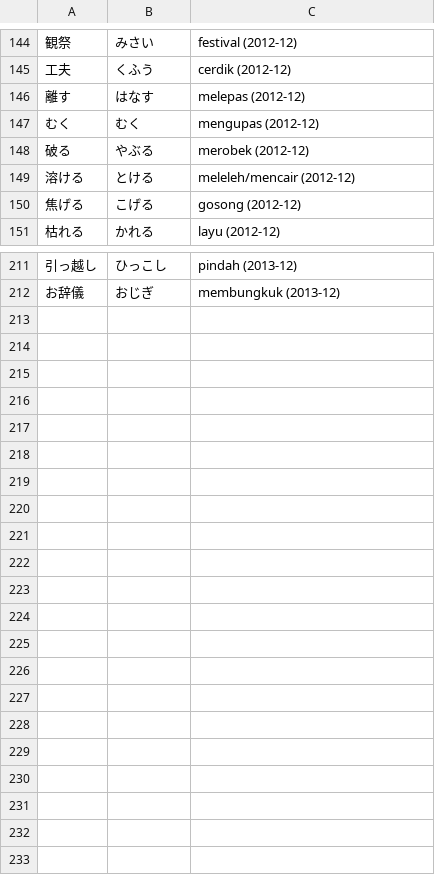
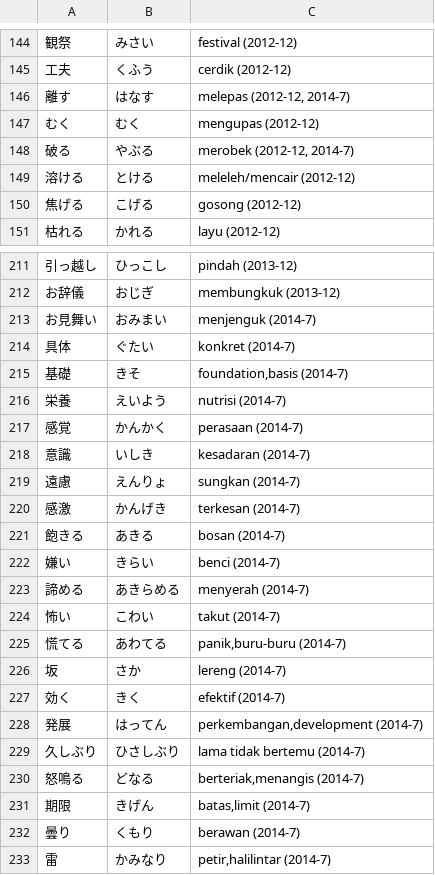
Before and after one commit to moemoe89/simple-quizify, a CSV file: jlpt-soal-asli-n3-kosakata.csv, drawn as a sheet; only a part is shown, gaps mark what is left out; the diff covers the shown part only; the diff names each change by its address in the sheet, - before the commit and + after, or states it on an @@ line.

Commit message:
feat: add vocab jlpt n3 2014-7

```diff
--- a/jlpt-soal-asli-n3-kosakata.csv
+++ b/jlpt-soal-asli-n3-kosakata.csv
-C146: melepas (2012-12)
+C146: melepas (2012-12, 2014-7)
-C148: merobek (2012-12)
+C148: merobek (2012-12, 2014-7)
+row 213: お見舞い | おみまい | menjenguk (2014-7)
+row 214: 具体 | ぐたい | konkret (2014-7)
+row 215: 基礎 | きそ | foundation,basis (2014-7)
+row 216: 栄養 | えいよう | nutrisi (2014-7)
+row 217: 感覚 | かんかく | perasaan (2014-7)
+row 218: 意識 | いしき | kesadaran (2014-7)
+row 219: 遠慮 | えんりょ | sungkan (2014-7)
+row 220: 感激 | かんげき | terkesan (2014-7)
+row 221: 飽きる | あきる | bosan (2014-7)
+row 222: 嫌い | きらい | benci (2014-7)
+row 223: 諦める | あきらめる | menyerah (2014-7)
+row 224: 怖い | こわい | takut (2014-7)
+row 225: 慌てる | あわてる | panik,buru-buru (2014-7)
+row 226: 坂 | さか | lereng (2014-7)
+row 227: 効く | きく | efektif (2014-7)
+row 228: 発展 | はってん | perkembangan,development (2014-7)
+row 229: 久しぶり | ひさしぶり | lama tidak bertemu (2014-7)
+row 230: 怒鳴る | どなる | berteriak,menangis (2014-7)
+row 231: 期限 | きげん | batas,limit (2014-7)
+row 232: 曇り | くもり | berawan (2014-7)
+row 233: 雷 | かみなり | petir,halilintar (2014-7)
```
Also changed, not shown: 5 edited cells elsewhere in this file.
